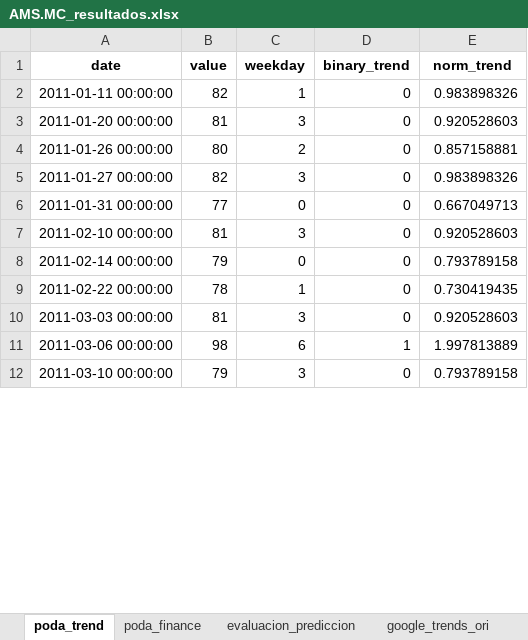
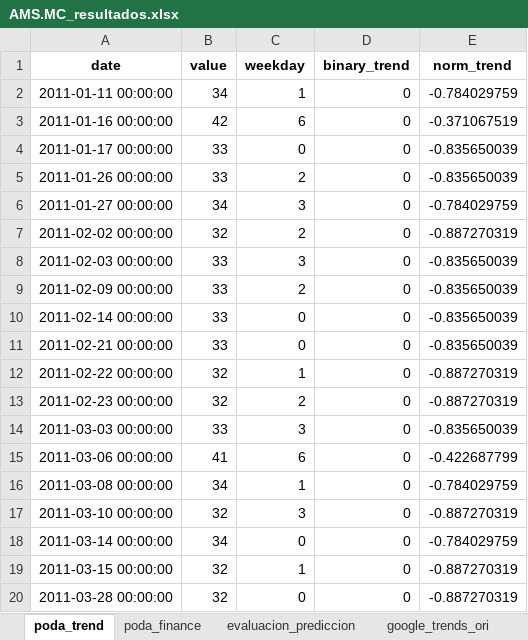
Before and after one commit to axxa/uc3m-stockVolatilityPredictionGtrends, an Excel workbook: python/result_data/AMS.MC_resultados.xlsx, sheet poda_trend, drawn as a sheet; only a part is shown; values as stored, in another font and other column widths than the file's, no borders; removed rows and columns are numbered as before the commit, all else as after; the diff covers the shown part only; the diff names each change by its address in the sheet, - before the commit and + after, or states it on an @@ line.

```diff
--- a/python/result_data/AMS.MC_resultados.xlsx (sheet poda_trend)
+++ b/python/result_data/AMS.MC_resultados.xlsx (sheet poda_trend)
-B2 (value): 82
+B2 (value): 34
-E2 (norm_trend): 0.983898326
+E2 (norm_trend): -0.784029759
-row 3: 2011-01-20 00:00:00 | 81 | 3 | 0 | 0.920528603
+row 3: 2011-01-16 00:00:00 | 42 | 6 | 0 | -0.371067519
+row 4: 2011-01-17 00:00:00 | 33 | 0 | 0 | -0.835650039
-B5 (value): 80
+B5 (value): 33
-E5 (norm_trend): 0.857158881
+E5 (norm_trend): -0.835650039
-B6 (value): 82
+B6 (value): 34
-E6 (norm_trend): 0.983898326
+E6 (norm_trend): -0.784029759
-row 6: 2011-01-31 00:00:00 | 77 | 0 | 0 | 0.667049713
+row 7: 2011-02-02 00:00:00 | 32 | 2 | 0 | -0.887270319
-A8 (date): 2011-02-10 00:00:00
+A8 (date): 2011-02-03 00:00:00
-B8 (value): 81
+B8 (value): 33
-E8 (norm_trend): 0.920528603
+E8 (norm_trend): -0.835650039
+row 9: 2011-02-09 00:00:00 | 33 | 2 | 0 | -0.835650039
-B10 (value): 79
+B10 (value): 33
-E10 (norm_trend): 0.793789158
+E10 (norm_trend): -0.835650039
+row 11: 2011-02-21 00:00:00 | 33 | 0 | 0 | -0.835650039
-B12 (value): 78
+B12 (value): 32
-E12 (norm_trend): 0.730419435
+E12 (norm_trend): -0.887270319
+row 13: 2011-02-23 00:00:00 | 32 | 2 | 0 | -0.887270319
-B14 (value): 81
+B14 (value): 33
-E14 (norm_trend): 0.920528603
+E14 (norm_trend): -0.835650039
-B15 (value): 98
+B15 (value): 41
-D15 (binary_trend): 1
+D15 (binary_trend): 0
-E15 (norm_trend): 1.997813889
+E15 (norm_trend): -0.422687799
+row 16: 2011-03-08 00:00:00 | 34 | 1 | 0 | -0.784029759
-B17 (value): 79
+B17 (value): 32
-E17 (norm_trend): 0.793789158
+E17 (norm_trend): -0.887270319
+row 18: 2011-03-14 00:00:00 | 34 | 0 | 0 | -0.784029759
+row 19: 2011-03-15 00:00:00 | 32 | 1 | 0 | -0.887270319
+row 20: 2011-03-28 00:00:00 | 32 | 0 | 0 | -0.887270319
```
Also changed, not shown: 26 added rows, 22 removed rows and 61 edited cells elsewhere in this sheet, sheet poda_finance, sheet google_trends_ori, sheet evaluacion_prediccion, sheet yahoo_finance_ori, python/result_data/ACS.MC_resultados.xlsx, python/result_data/ACX.MC_resultados.xlsx, 35 other files.
